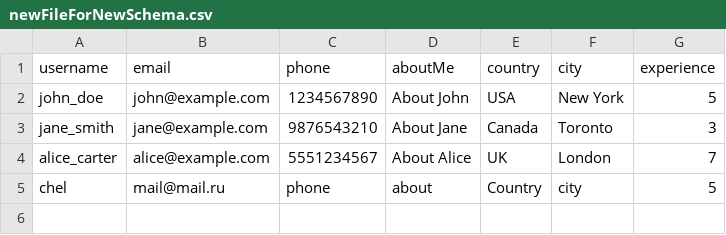
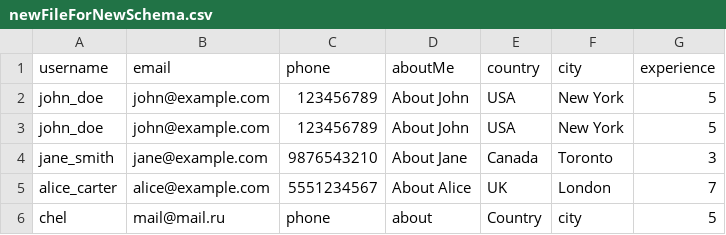
Before and after one commit to CorporationX/user_service, a CSV file: src/main/resources/files/newFileForNewSchema.csv, drawn as a sheet.

```diff
--- a/src/main/resources/files/newFileForNewSchema.csv
+++ b/src/main/resources/files/newFileForNewSchema.csv
@@ -1,3 +1,4 @@
 username,email,phone,aboutMe,country,city,experience
-john_doe,john@example.com,1234567890,About John,USA,New York,5
+john_doe,john@example.com,123456789,About John,USA,New York,5
+john_doe,john@example.com,123456789,About John,USA,New York,5
 jane_smith,jane@example.com,9876543210,About Jane,Canada,Toronto,3
```
Also changed, not shown: 6 other files.
